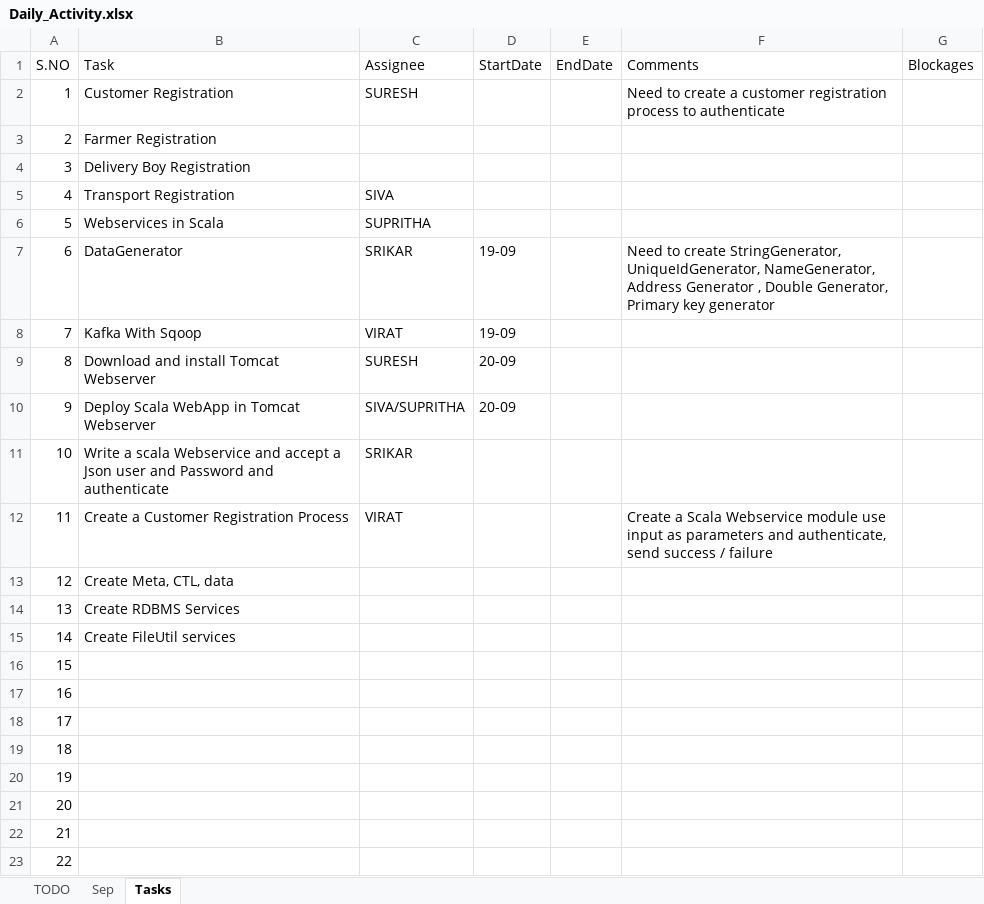
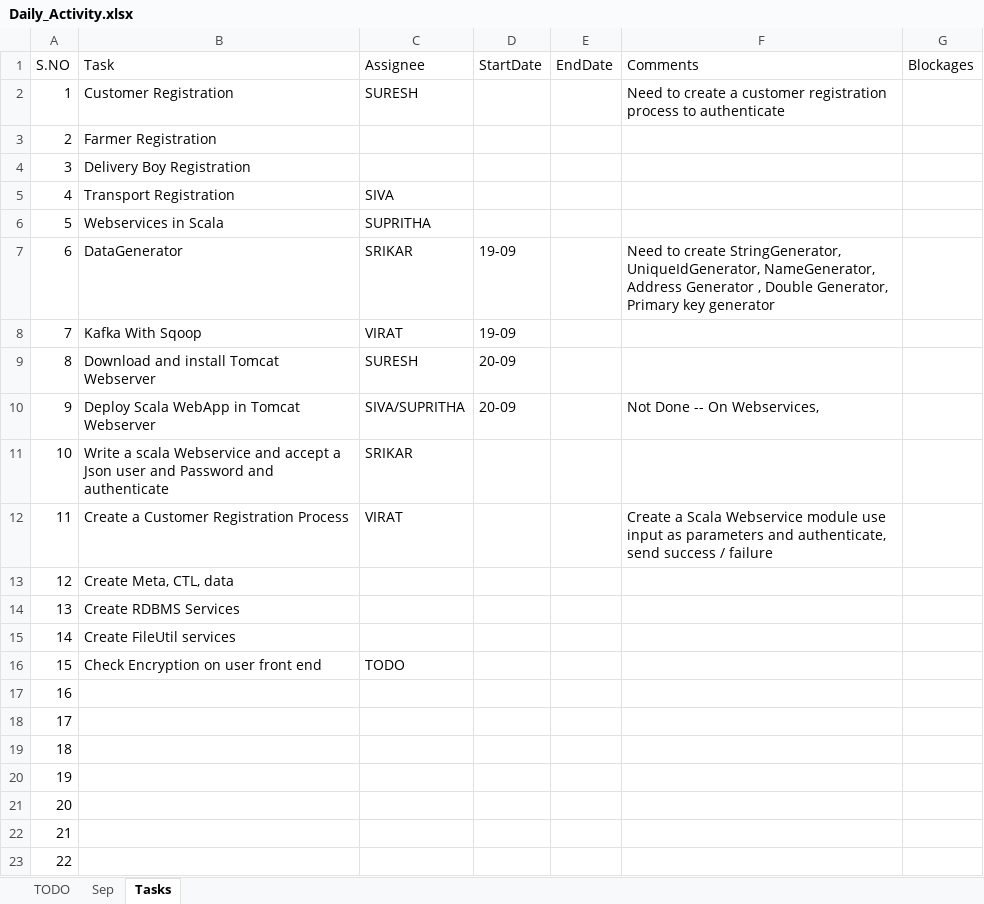
Before and after one commit to sower-india/SOWER, an Excel workbook: AgileWork/Daily_Activity.xlsx, sheet Tasks, drawn as a sheet; values as stored, in another font and other column widths than the file's, no borders; the diff names each change by its address in the sheet, - before the commit and + after, or states it on an @@ line.

Commit message:
Daily Activity scrum call done

```diff
--- a/AgileWork/Daily_Activity.xlsx (sheet Tasks)
+++ b/AgileWork/Daily_Activity.xlsx (sheet Tasks)
-F10 (Comments): (empty)
+F10 (Comments): Not Done -- On Webservices,
-B16 (Task): (empty)
+B16 (Task): Check Encryption on user front end
-C16 (Assignee): (empty)
+C16 (Assignee): TODO
```
Also changed, not shown: 2 other files.
